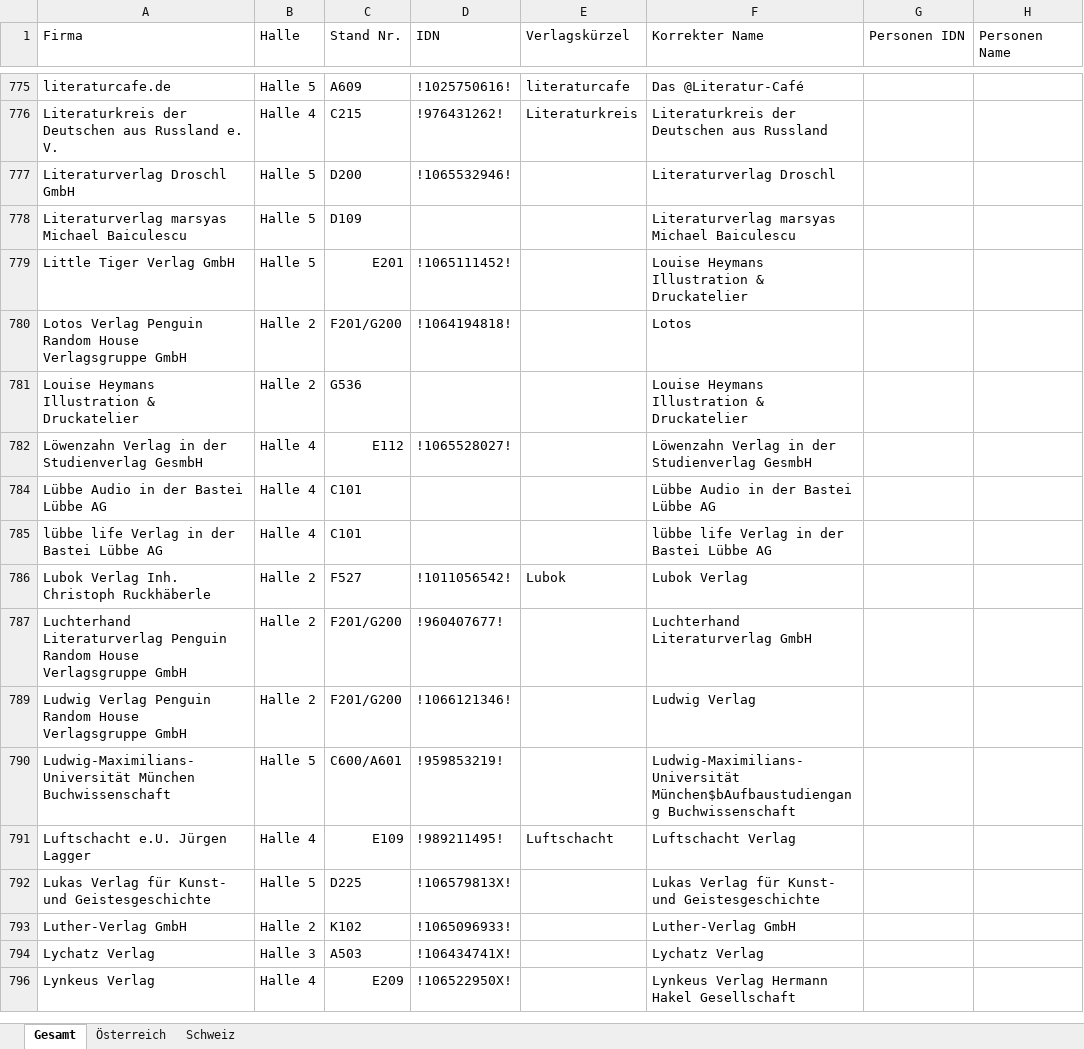
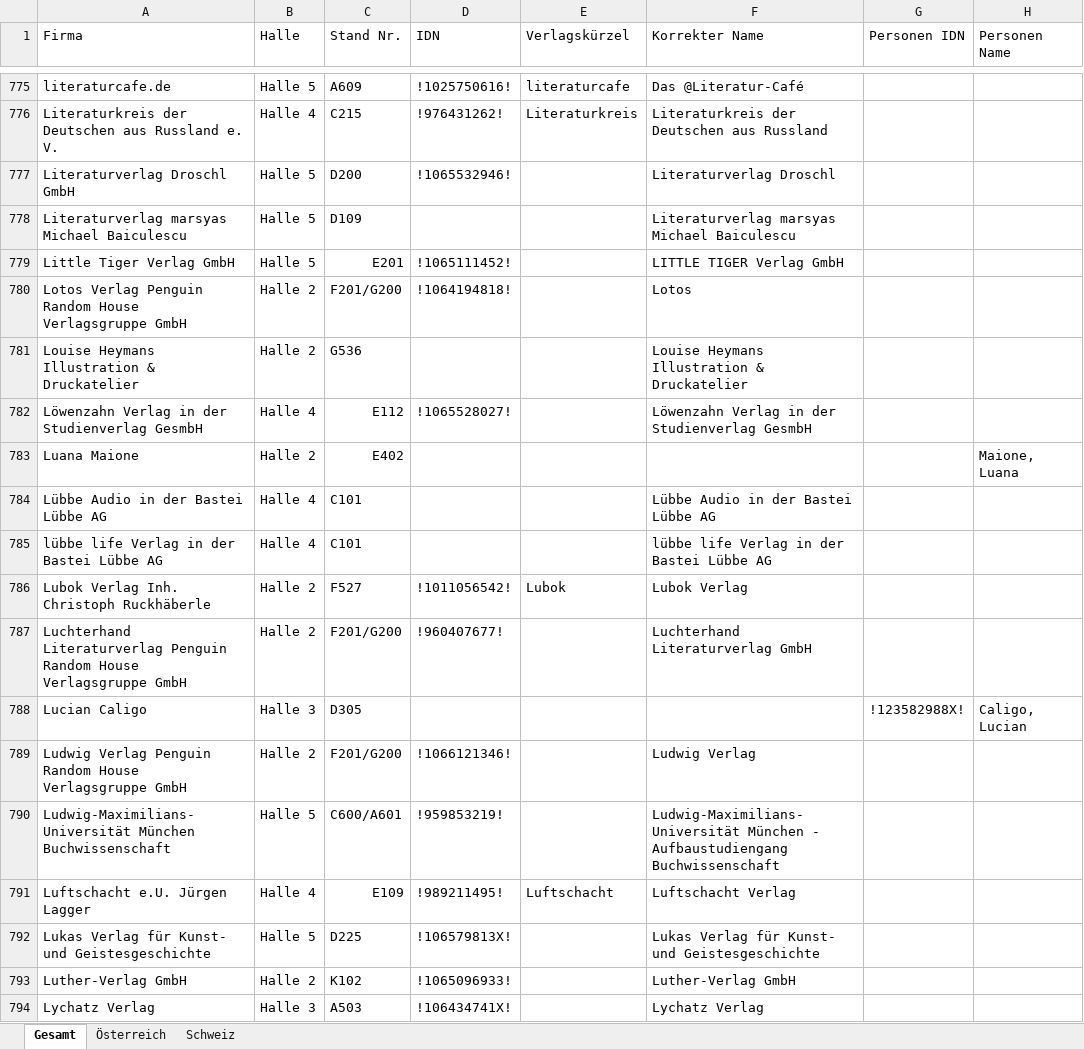
Before and after one commit to buchmuseum/zeitkapsel, an Excel workbook: skript/Austeller.xlsx, sheet Gesamt, drawn as a sheet; only a part is shown, gaps mark what is left out; the shorter side is filled out with more unchanged rows; values as stored, in another font and other column widths than the file's, no cell formats; conditional formats not drawn; the diff covers the shown part only; the diff names each change by its address in the sheet, - before the commit and + after, or states it on an @@ line.

```diff
--- a/skript/Austeller.xlsx (sheet Gesamt)
+++ b/skript/Austeller.xlsx (sheet Gesamt)
-F779 (Korrekter Name): Louise Heymans Illustration & Druckatelier
+F779 (Korrekter Name): LITTLE TIGER Verlag GmbH
@@ row 783 unhidden: Luana Maione | Halle 2 | E402 |  |  |  |  | Maione, Luana @@
@@ row 788 unhidden: Lucian Caligo | Halle 3 | D305 |  |  |  | !123582988X! | Caligo, Lucian @@
-F790 (Korrekter Name): Ludwig-Maximilians-Universität München$bAufbaustudiengang Buchwissenschaft
+F790 (Korrekter Name): Ludwig-Maximilians-Universität München - Aufbaustudiengang Buchwissenschaft
```
Also changed, not shown: 52 hidden or unhidden rows and 78 edited cells elsewhere in this sheet, cell formats, 25 other files.
